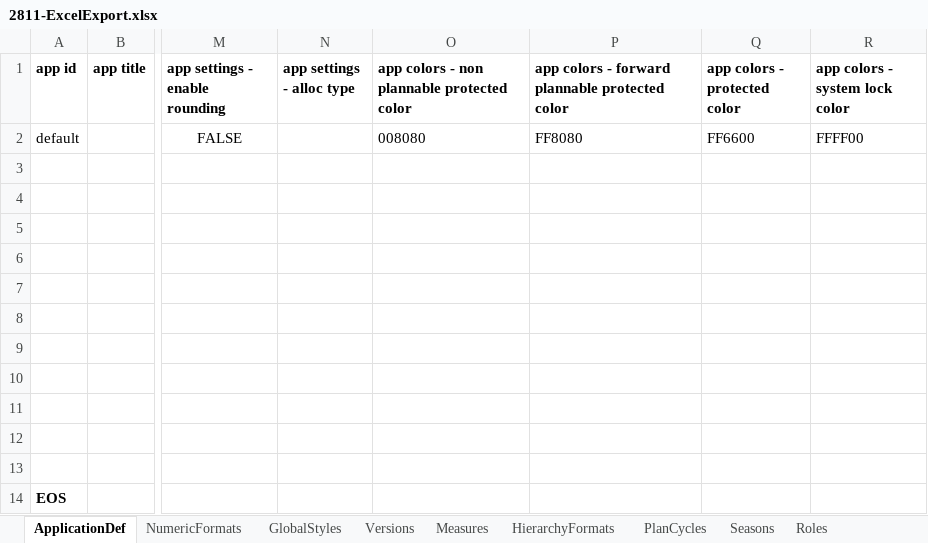
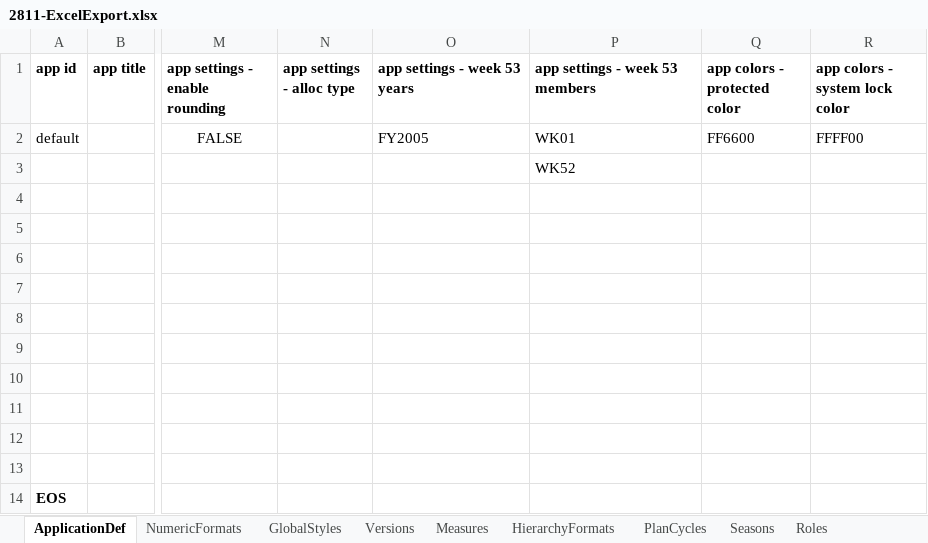
Before and after one commit to alanfarkas/test-pace-server, an Excel workbook: pace-base/test_files/2811-ExcelExport.xlsx, sheet ApplicationDef, drawn as a sheet; only a part is shown, gaps mark what is left out; values as stored, in another font and other column widths than the file's, no borders; the diff names each change by its address in the sheet, - before the commit and + after, or states it on an @@ line.

```diff
--- a/pace-base/test_files/2811-ExcelExport.xlsx (sheet ApplicationDef)
+++ b/pace-base/test_files/2811-ExcelExport.xlsx (sheet ApplicationDef)
-O1: app colors - non plannable protected color
+O1: app settings - week 53 years
-P1: app colors - forward plannable protected color
+P1: app settings - week 53 members
-O2 (app settings - week 53 years): 008080
+O2 (app settings - week 53 years): FY2005
-P2 (app settings - week 53 members): FF8080
+P2 (app settings - week 53 members): WK01
-P3 (app settings - week 53 members): (empty)
+P3 (app settings - week 53 members): WK52
```
Also changed, not shown: pace-base/test_files/2811-KatzExcelExport.xlsx, pace-base/test_files/CatLite-project-xml-28xx.xlsx, 1 other file.
